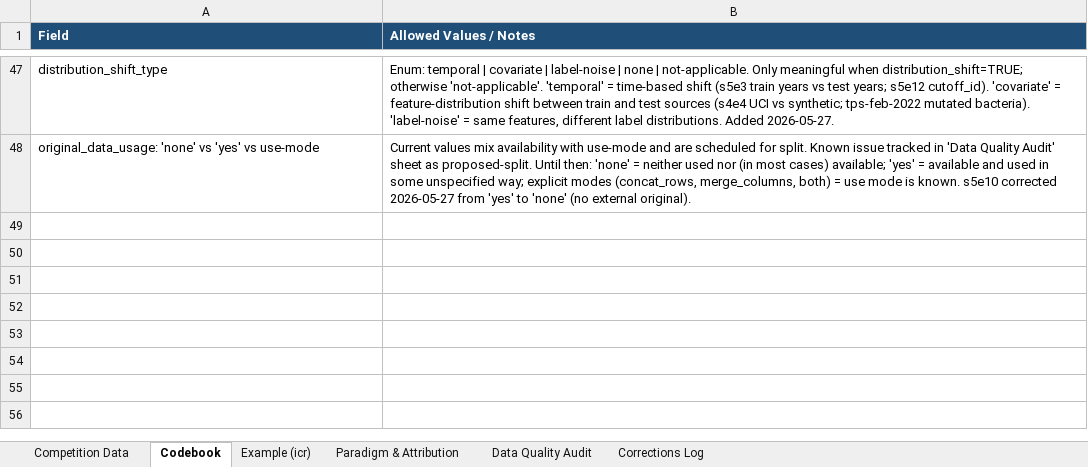
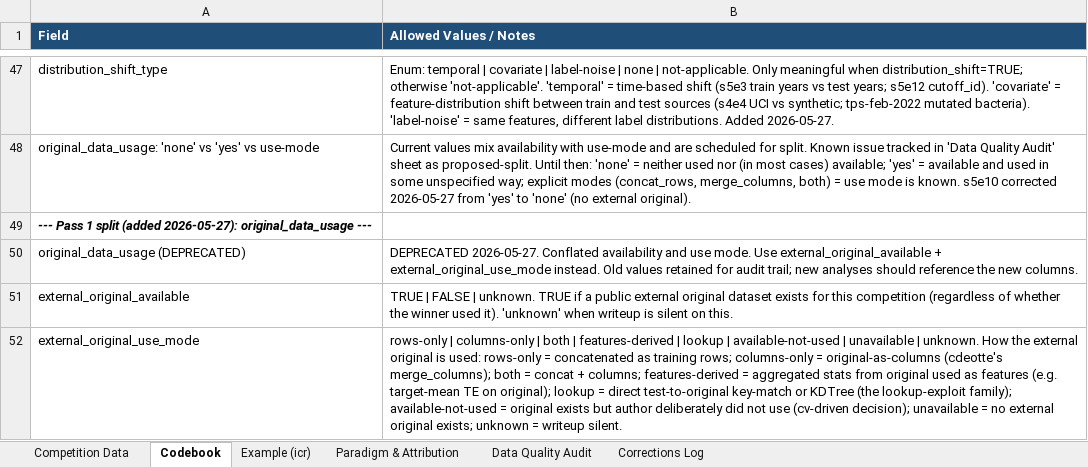
Before and after one commit to kennethyyoung/CS495-Mapping-Best-Empirical-Models, an Excel workbook: data/kaggle_meta_analysis.xlsx, sheet Codebook, drawn as a sheet; only a part is shown, gaps mark what is left out; values as stored, in another font and other column widths than the file's, no borders; the diff names each change by its address in the sheet, - before the commit and + after, or states it on an @@ line.

```diff
--- a/data/kaggle_meta_analysis.xlsx (sheet Codebook)
+++ b/data/kaggle_meta_analysis.xlsx (sheet Codebook)
+row 49: --- Pass 1 split (added 2026-05-27): original_data_usage ---
+row 50: original_data_usage (DEPRECATED) | DEPRECATED 2026-05-27. Conflated availability and use mode. Use external_original_available + external_original_use_mode instead. Old values retained for audit trail; new analyses should reference the new columns.
+row 51: external_original_available | TRUE | FALSE | unknown. TRUE if a public external original dataset exists for this competition (regardless of whether the winner used it). 'unknown' when writeup is silent on this.
+row 52: external_original_use_mode | rows-only | columns-only | both | features-derived | lookup | available-not-used | unavailable | unknown. How the external original is used: rows-only = concatenated as training rows; columns-only = original-as-columns (cdeotte's merge_columns); both = concat + columns; features-derived = aggregated stats from original used as features (e.g. target-mean TE on original); lookup = direct test-to-original key-match or KDTree (the lookup-exploit family); available-not-used = original exists but author deliberately did not use (cv-driven decision); unavailable = no external original exists; unknown = writeup silent.
```
Also changed, not shown: sheet Corrections Log, sheet Competition Data, 1 other file.
